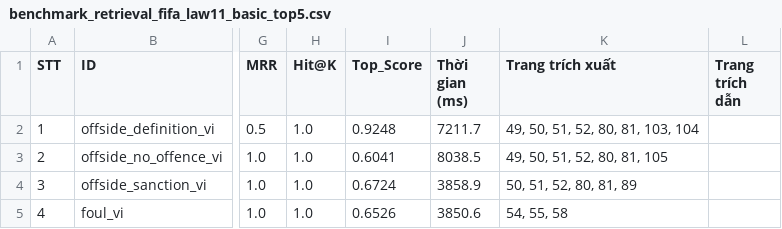
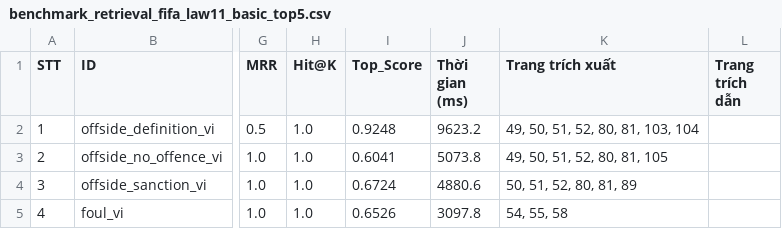
Before and after one commit to Khoingo0154/RAG_standard, a CSV file: evals/benchmark_retrieval_fifa_law11_basic_top5.csv, drawn as a sheet; only a part is shown, gaps mark what is left out; the diff names each change by its address in the sheet, - before the commit and + after, or states it on an @@ line.

```diff
--- a/evals/benchmark_retrieval_fifa_law11_basic_top5.csv
+++ b/evals/benchmark_retrieval_fifa_law11_basic_top5.csv
-J2 (Thời gian (ms)): 7211.7
+J2 (Thời gian (ms)): 9623.2
-J3 (Thời gian (ms)): 8038.5
+J3 (Thời gian (ms)): 5073.8
-J4 (Thời gian (ms)): 3858.9
+J4 (Thời gian (ms)): 4880.6
-J5 (Thời gian (ms)): 3850.6
+J5 (Thời gian (ms)): 3097.8
```
Also changed, not shown: 12 other files.
